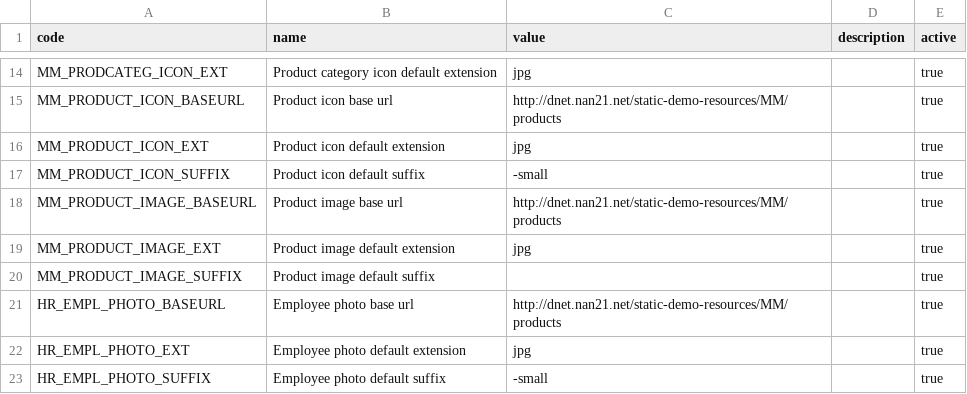
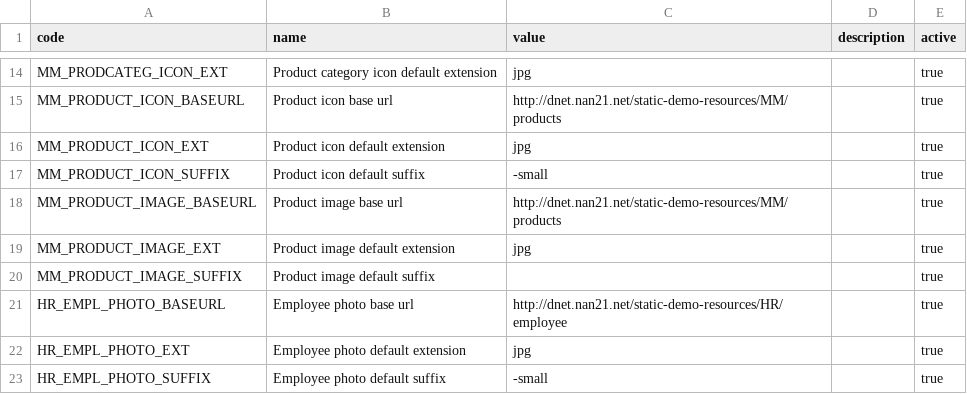
Before and after one commit to nan21/nan21.dnet.modules_oss, a CSV file: nan21.dnet.module.ad/nan21.dnet.module.ad.data/src/main/resources/net/nan21/dnet/module/ad/data/setup/SysParam.csv, drawn as a sheet; only a part is shown, gaps mark what is left out.

Commit message:
fixed HR_EMPL_PHOTO_BASEURL sys-param value

```diff
--- a/nan21.dnet.module.ad/nan21.dnet.module.ad.data/src/main/resources/net/nan21/dnet/module/ad/data/setup/SysParam.csv
+++ b/nan21.dnet.module.ad/nan21.dnet.module.ad.data/src/main/resources/net/nan21/dnet/module/ad/data/setup/SysParam.csv
@@ -22,3 +22,3 @@ MM_PRODUCT_IMAGE_EXT;Product image default extension;jpg;;true
 MM_PRODUCT_IMAGE_SUFFIX;Product image default suffix;;;true
-HR_EMPL_PHOTO_BASEURL;Employee photo base url;http://dnet.nan21.net/static-demo-resources/MM/products;;true
+HR_EMPL_PHOTO_BASEURL;Employee photo base url;http://dnet.nan21.net/static-demo-resources/HR/employee;;true
 HR_EMPL_PHOTO_EXT;Employee photo default extension;jpg;;true
```
